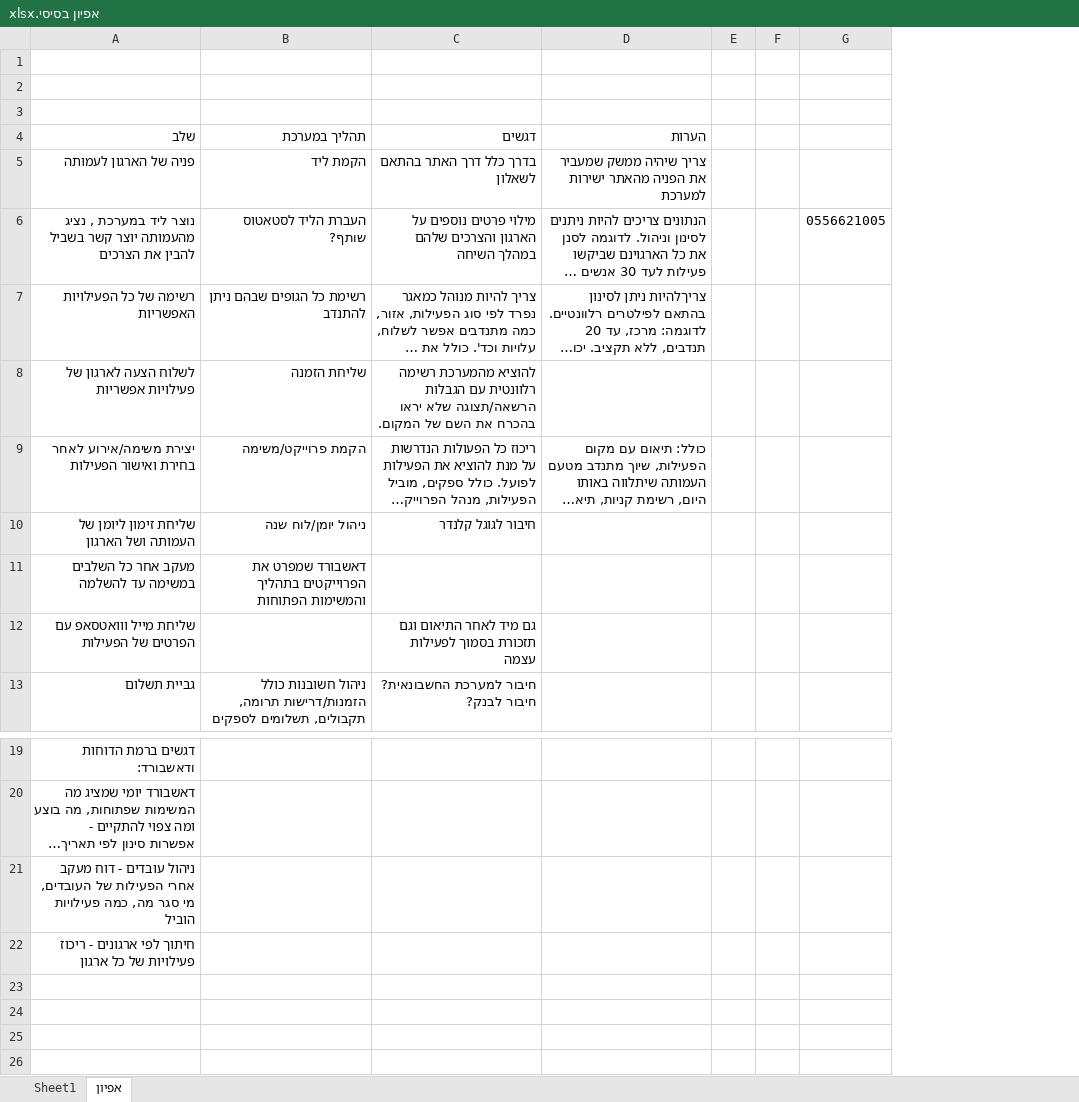
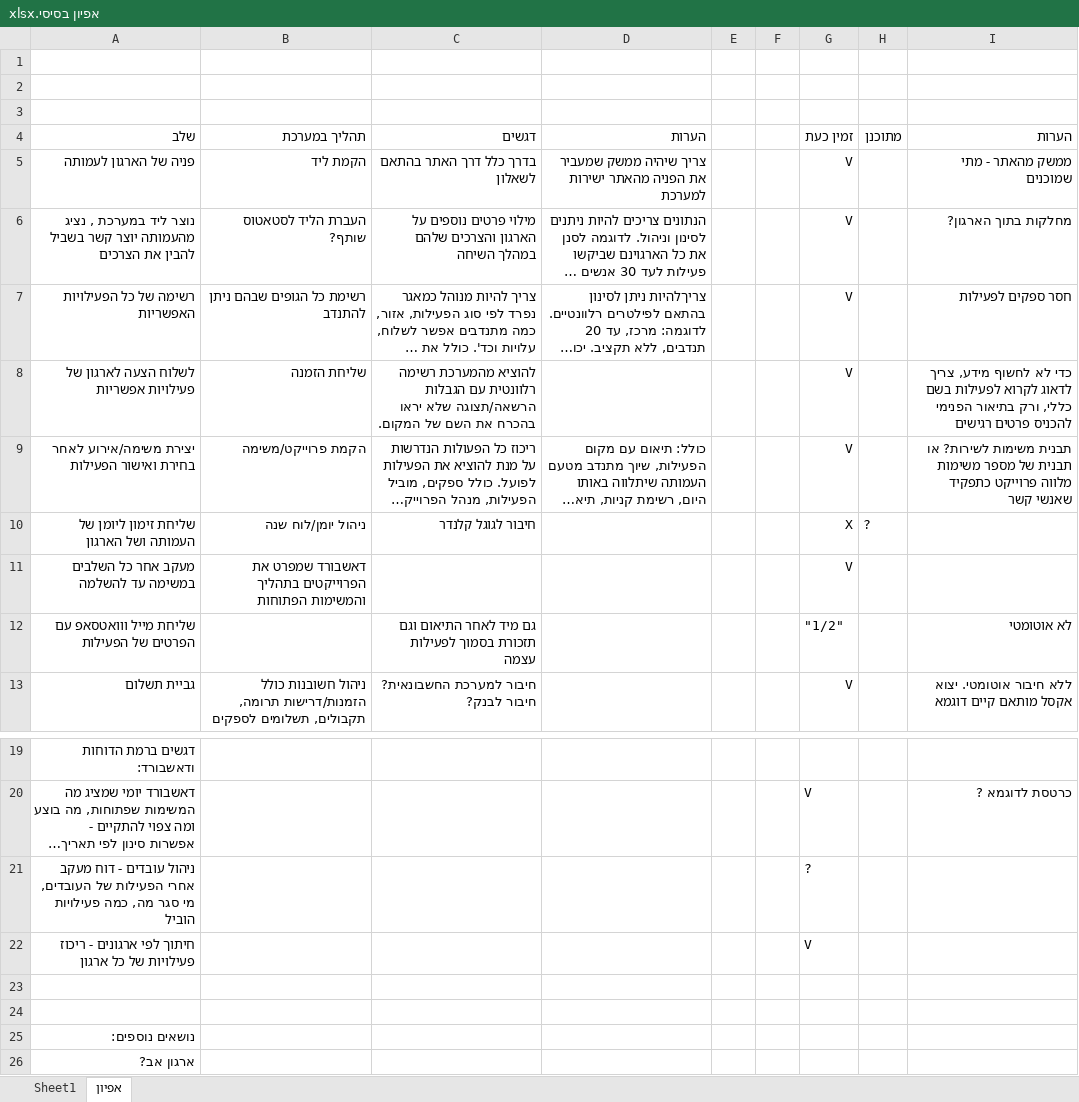
Before and after one commit to Alon-And-Ella/Dolibarr-extensions, an Excel workbook: אפיון בסיסי.xlsx, sheet אפיון, drawn as a sheet; only a part is shown, gaps mark what is left out; long unchanged cells end in …; values as stored, in another font and other column widths than the file's, no borders; removed rows and columns are numbered as before the commit, all else as after; ↵ is a line break in a cell; the diff names each change by its address in the sheet, - before the commit and + after, or states it on an @@ line.

Commit message:
updates to excel from the joint meeting

```diff
--- a/אפיון בסיסי.xlsx (sheet אפיון)
+++ b/אפיון בסיסי.xlsx (sheet אפיון)
-column G, row 6: 0556621005
+column G (זמין כעת), rows 5-13: V | V | V | V | V | X | V | "1/2" | V; rows 20-22: V | ? | V
+column H (מתוכנן), row 10: ?
+column I (הערות), rows 5-13: ממשק מהאתר - מתי שמוכנים | מחלקות בתוך הארגון? | חסר ספקים לפעילות | כדי לא לחשוף מידע, צריך לדאוג לקרוא לפעילות בשם כללי, ורק בתיאור הפנימי להכניס פרטים רגישים | תבנית משימות לשירות? או תבנית של מספר משימות ↵ מלווה פרוייקט כתפקיד שאנשי קשר |  |  | לא אוטומטי | ללא חיבור אוטומטי. יצוא אקסל מותאם קיים דוגמא; row 20: כרטסת לדוגמא ?
+row 23: (empty)
+row 24: (empty)
+row 25: נושאים נוספים:
+row 26: ארגון אב?
```
